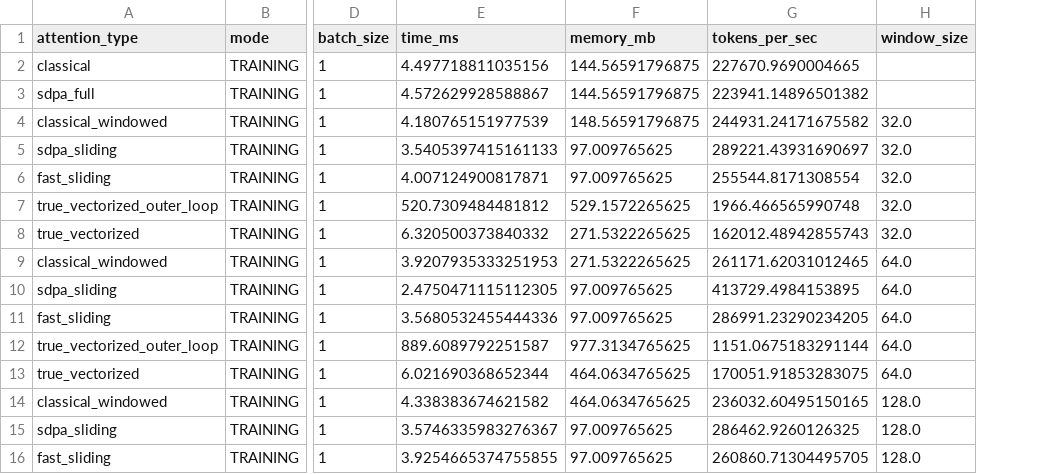
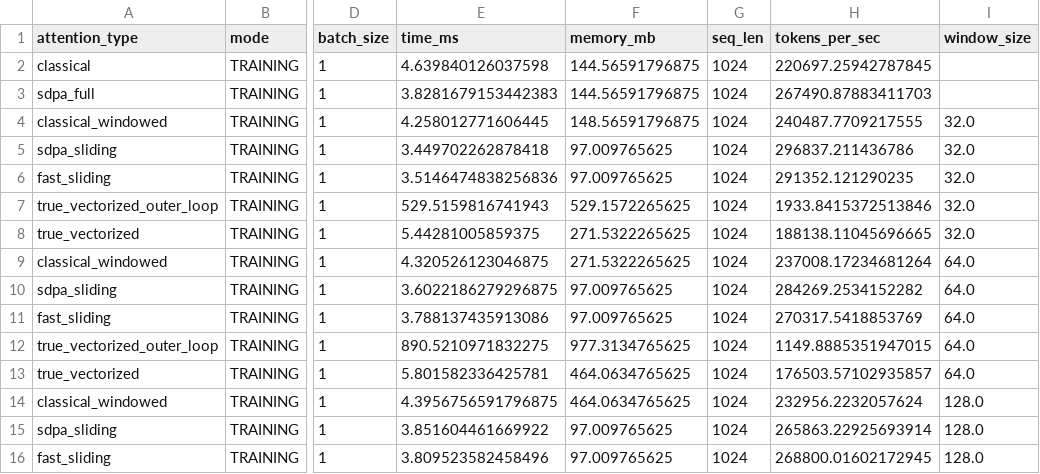
Before and after one commit to emelex-ai/BRIDGE, a CSV file: pivoted_attention_results_2025-07-08_run1.csv, drawn as a sheet; only a part is shown, gaps mark what is left out; addresses are those after the commit; the diff covers the shown part only; the diff names each change by its address in the sheet, - before the commit and + after, or states it on an @@ line.

Commit message:
Added seq_len to csv file.

```diff
--- a/pivoted_attention_results_2025-07-08_run1.csv
+++ b/pivoted_attention_results_2025-07-08_run1.csv
+column G (seq_len), rows 2-16: all 1024
-E2 (time_ms): 4.497718811035156
+E2 (time_ms): 4.639840126037598
-H2 (tokens_per_sec): 227670.9690004665
+H2 (tokens_per_sec): 220697.25942787845
-E3 (time_ms): 4.572629928588867
+E3 (time_ms): 3.8281679153442383
-H3 (tokens_per_sec): 223941.14896501382
+H3 (tokens_per_sec): 267490.87883411703
-E4 (time_ms): 4.180765151977539
+E4 (time_ms): 4.258012771606445
-H4 (tokens_per_sec): 244931.24171675582
+H4 (tokens_per_sec): 240487.7709217555
-E5 (time_ms): 3.5405397415161133
+E5 (time_ms): 3.449702262878418
-H5 (tokens_per_sec): 289221.43931690697
+H5 (tokens_per_sec): 296837.211436786
-E6 (time_ms): 4.007124900817871
+E6 (time_ms): 3.5146474838256836
-H6 (tokens_per_sec): 255544.8171308554
+H6 (tokens_per_sec): 291352.121290235
-E7 (time_ms): 520.7309484481812
+E7 (time_ms): 529.5159816741943
-H7 (tokens_per_sec): 1966.466565990748
+H7 (tokens_per_sec): 1933.8415372513846
-E8 (time_ms): 6.320500373840332
+E8 (time_ms): 5.44281005859375
-H8 (tokens_per_sec): 162012.48942855743
+H8 (tokens_per_sec): 188138.11045696665
-E9 (time_ms): 3.9207935333251953
+E9 (time_ms): 4.320526123046875
-H9 (tokens_per_sec): 261171.62031012465
+H9 (tokens_per_sec): 237008.17234681264
-E10 (time_ms): 2.4750471115112305
+E10 (time_ms): 3.6022186279296875
-H10 (tokens_per_sec): 413729.4984153895
+H10 (tokens_per_sec): 284269.2534152282
-E11 (time_ms): 3.5680532455444336
+E11 (time_ms): 3.788137435913086
-H11 (tokens_per_sec): 286991.23290234205
+H11 (tokens_per_sec): 270317.5418853769
-E12 (time_ms): 889.6089792251587
+E12 (time_ms): 890.5210971832275
-H12 (tokens_per_sec): 1151.0675183291144
+H12 (tokens_per_sec): 1149.8885351947015
-E13 (time_ms): 6.021690368652344
+E13 (time_ms): 5.801582336425781
-H13 (tokens_per_sec): 170051.91853283075
+H13 (tokens_per_sec): 176503.57102935857
-E14 (time_ms): 4.338383674621582
+E14 (time_ms): 4.3956756591796875
-H14 (tokens_per_sec): 236032.60495150165
+H14 (tokens_per_sec): 232956.2232057624
-E15 (time_ms): 3.5746335983276367
+E15 (time_ms): 3.851604461669922
-H15 (tokens_per_sec): 286462.9260126325
+H15 (tokens_per_sec): 265863.22925693914
-E16 (time_ms): 3.9254665374755855
+E16 (time_ms): 3.809523582458496
-H16 (tokens_per_sec): 260860.71304495705
+H16 (tokens_per_sec): 268800.01602172945
```
Also changed, not shown: 72 edited cells elsewhere in this file.
